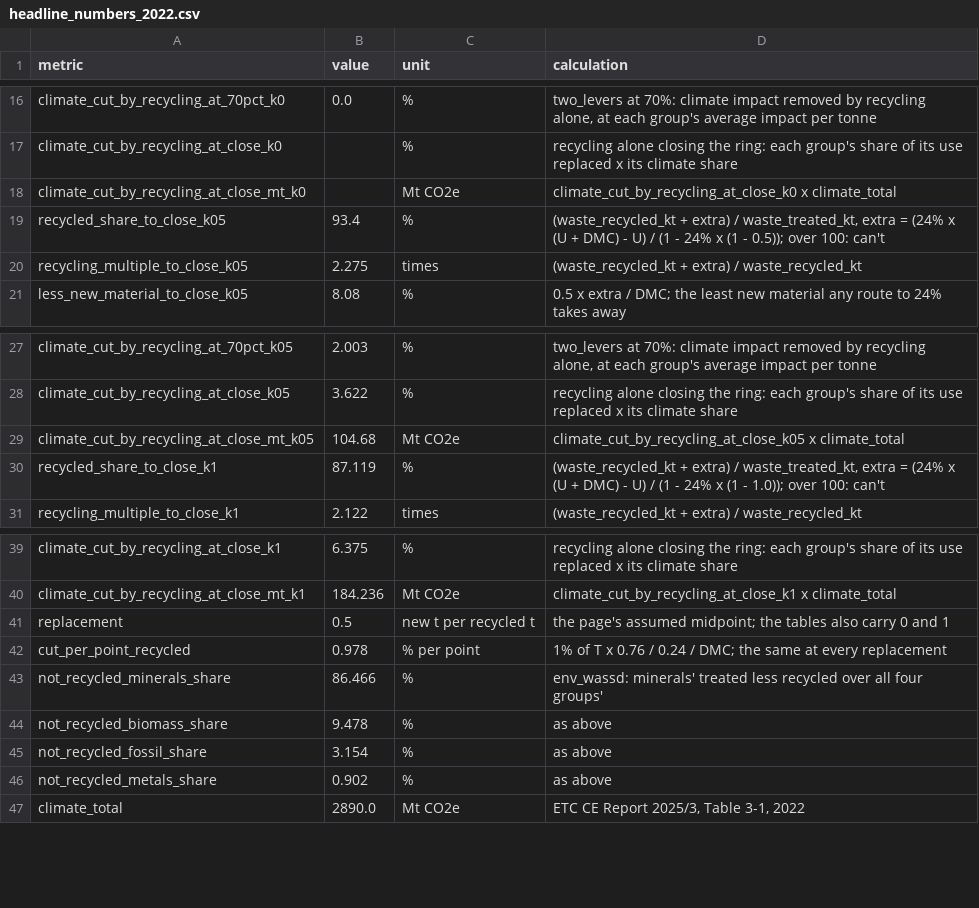
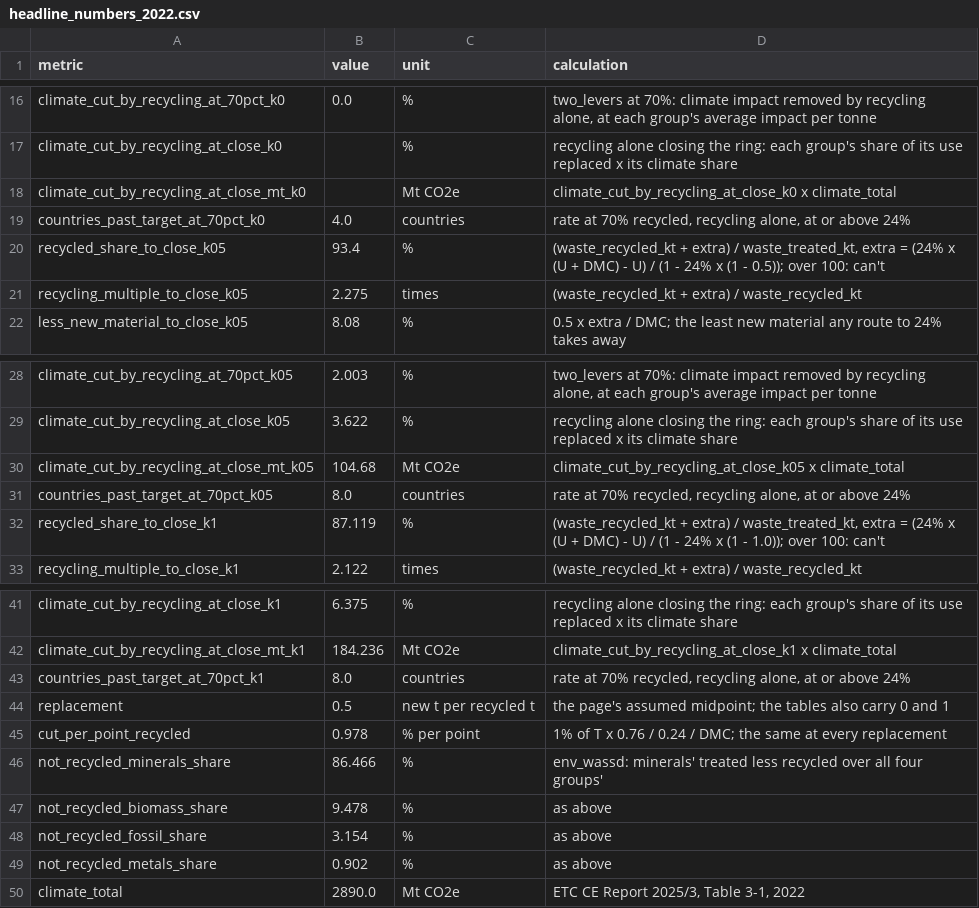
Before and after one commit to M1ck3yJ0/far-from-full-circle, a CSV file: data/processed/headline_numbers_2022.csv, drawn as a sheet; only a part is shown, gaps mark what is left out; the diff names each change by its address in the sheet, - before the commit and + after, or states it on an @@ line.

```diff
--- a/data/processed/headline_numbers_2022.csv
+++ b/data/processed/headline_numbers_2022.csv
+row 19: countries_past_target_at_70pct_k0 | 4.0 | countries | rate at 70% recycled, recycling alone, at or above 24%
+row 31: countries_past_target_at_70pct_k05 | 8.0 | countries | rate at 70% recycled, recycling alone, at or above 24%
+row 43: countries_past_target_at_70pct_k1 | 8.0 | countries | rate at 70% recycled, recycling alone, at or above 24%
```
